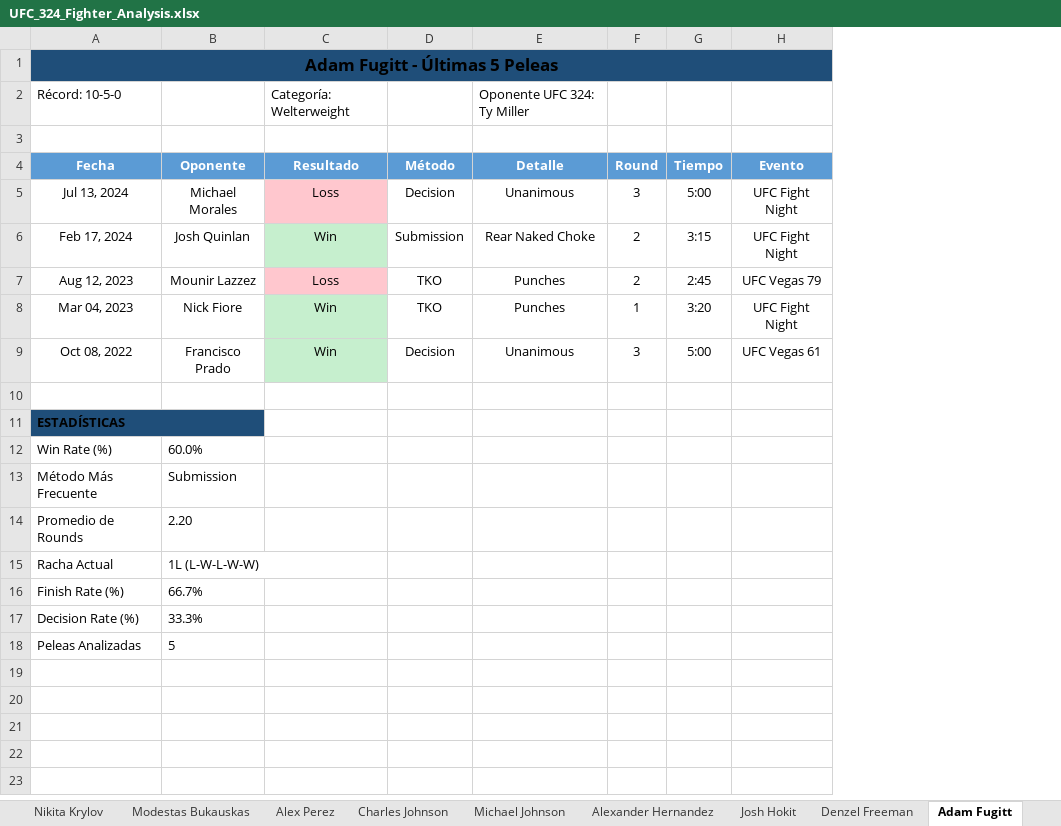
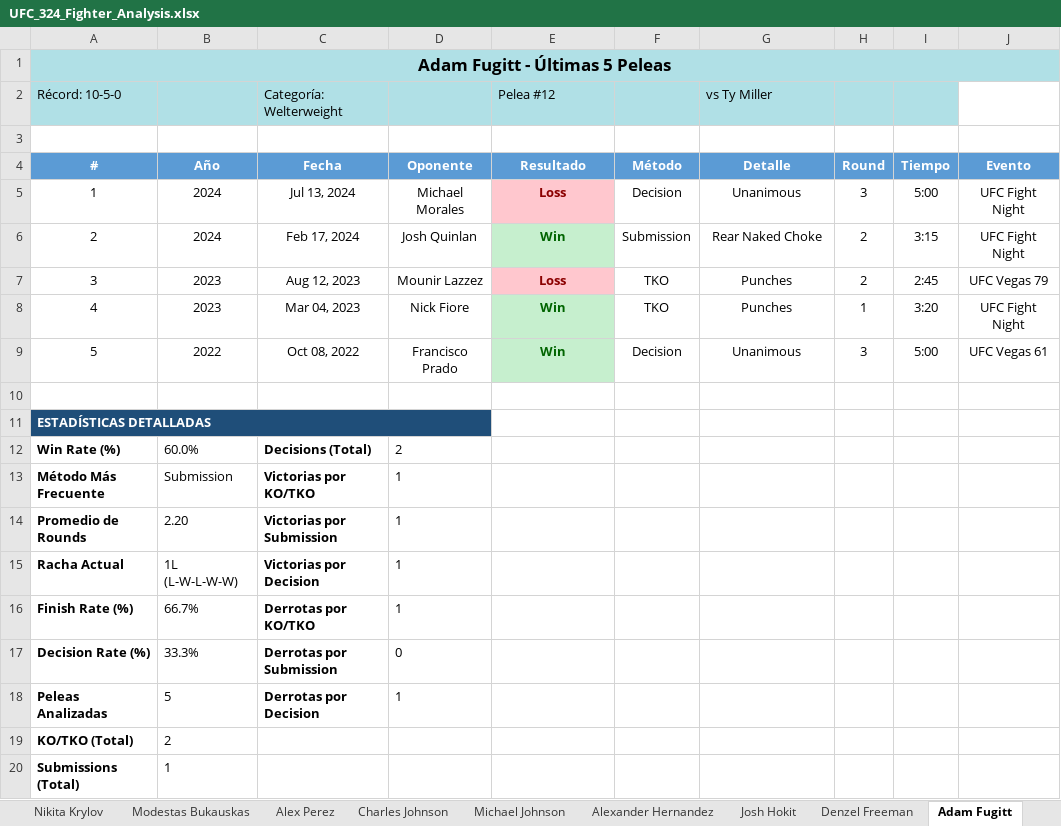
Before and after one commit to ramiro712AI/NBAscraper, an Excel workbook: UFC_324_Fighter_Analysis.xlsx, sheet Adam Fugitt, drawn as a sheet; values as stored, in another font and other column widths than the file's, no borders; removed rows and columns are numbered as before the commit, all else as after; the diff names each change by its address in the sheet, - before the commit and + after, or states it on an @@ line.

```diff
--- a/UFC_324_Fighter_Analysis.xlsx (sheet Adam Fugitt)
+++ b/UFC_324_Fighter_Analysis.xlsx (sheet Adam Fugitt)
+column A (#), row 1: Adam Fugitt - Últimas 5 Peleas; rows 5-11: 1 | 2 | 3 | 4 | 5 |  | ESTADÍSTICAS DETALLADAS; rows 19-20: KO/TKO (Total) | Submissions (Total)
+column B (Año), rows 5-9: 2024 | 2024 | 2023 | 2023 | 2022; rows 19-20: 2 | 1
-C1 (Fecha): Adam Fugitt - Últimas 5 Peleas
+C1 (Fecha): (empty)
-C1 fill: #1F4E79
+C1 fill: none
-A1:H1 merged
-row 2: Récord: 10-5-0 |  | Categoría: Welterweight |  | Oponente UFC 324: Ty Miller
+row 2: Récord: 10-5-0 |  | Categoría: Welterweight |  | Pelea #12 |  | vs Ty Miller
-E5:E9 bold: off
+E5:E9 bold: on
-E5 text colour: black
+E5 text colour: #8B0000
-E6 text colour: black
+E6 text colour: #006400
-E7 text colour: black
+E7 text colour: #8B0000
-E8:E9 text colour: black
+E8:E9 text colour: #006400
-C11 (Fecha): ESTADÍSTICAS
+C11 (Fecha): (empty)
-C11 fill: #1F4E79
+C11 fill: none
-A11:B11 merged
-row 12: Win Rate (%) | 60.0%
-row 13: Método Más Frecuente | Submission
-row 14: Promedio de Rounds | 2.20
-row 15: Racha Actual | 1L (L-W-L-W-W)
-row 16: Finish Rate (%) | 66.7%
+row 12: Win Rate (%) | 60.0% | Decisions (Total) | 2
+row 13: Método Más Frecuente | Submission | Victorias por KO/TKO | 1
+row 14: Promedio de Rounds | 2.20 | Victorias por Submission | 1
+row 15: Racha Actual | 1L (L-W-L-W-W) | Victorias por Decision | 1
+row 16: Finish Rate (%) | 66.7% | Derrotas por KO/TKO | 1
+row 17: Decision Rate (%) | 33.3% | Derrotas por Submission | 0
+row 18: Peleas Analizadas | 5 | Derrotas por Decision | 1
-C19 (Fecha): Decision Rate (%)
+C19 (Fecha): (empty)
-D19 (Oponente): 33.3%
+D19 (Oponente): (empty)
-C20 (Fecha): Peleas Analizadas
+C20 (Fecha): (empty)
-D20 (Oponente): 5
+D20 (Oponente): (empty)
```
Also changed, not shown: sheet PELEAS UFC 324, sheet Song Yadong, sheet Deiveson Figueiredo, sheet Ricky Turcios, sheet Alexander Hernandez, sheet Derrick Lewis, 20 more sheets, other sheet tabs, 2 other files.
